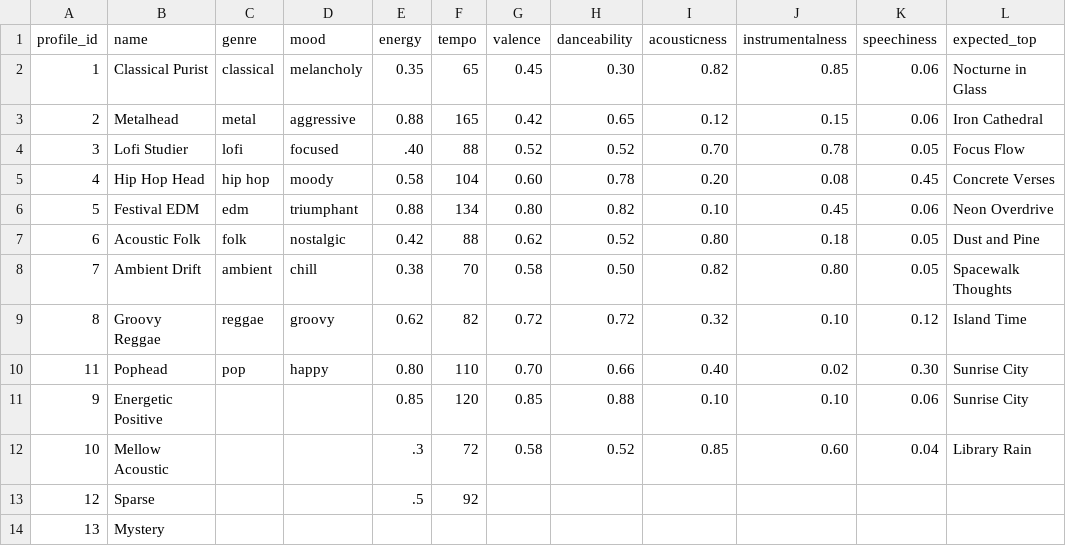
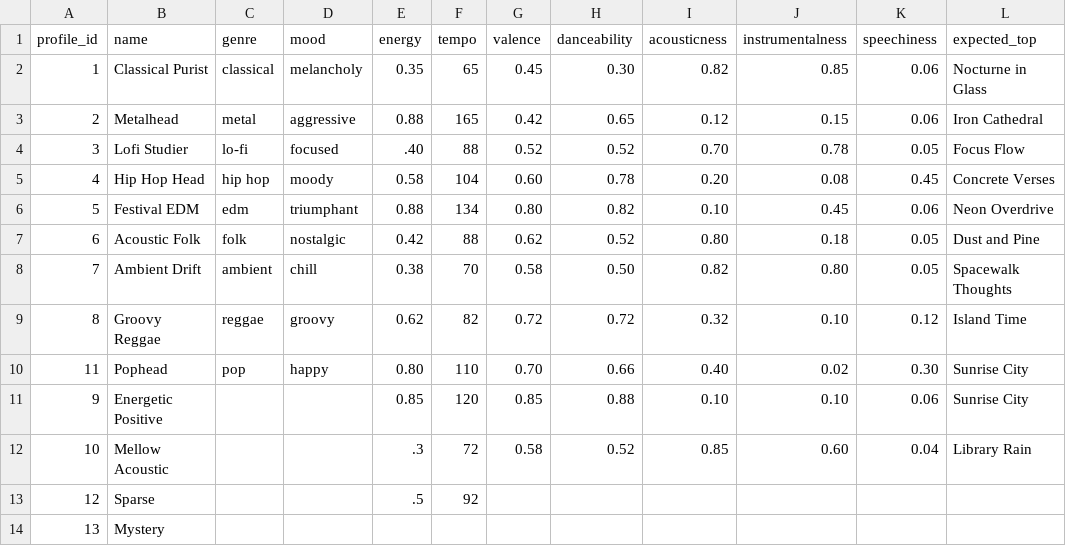
Before and after one commit to absyssalsquid/ai110-musicrecommender-ai, a CSV file: data/test_profiles.csv, drawn as a sheet; only a part is shown; the diff names each change by its address in the sheet, - before the commit and + after, or states it on an @@ line.

```diff
--- a/data/test_profiles.csv
+++ b/data/test_profiles.csv
-C4 (genre): lofi
+C4 (genre): lo-fi
```
Also changed, not shown: 7 other files.
